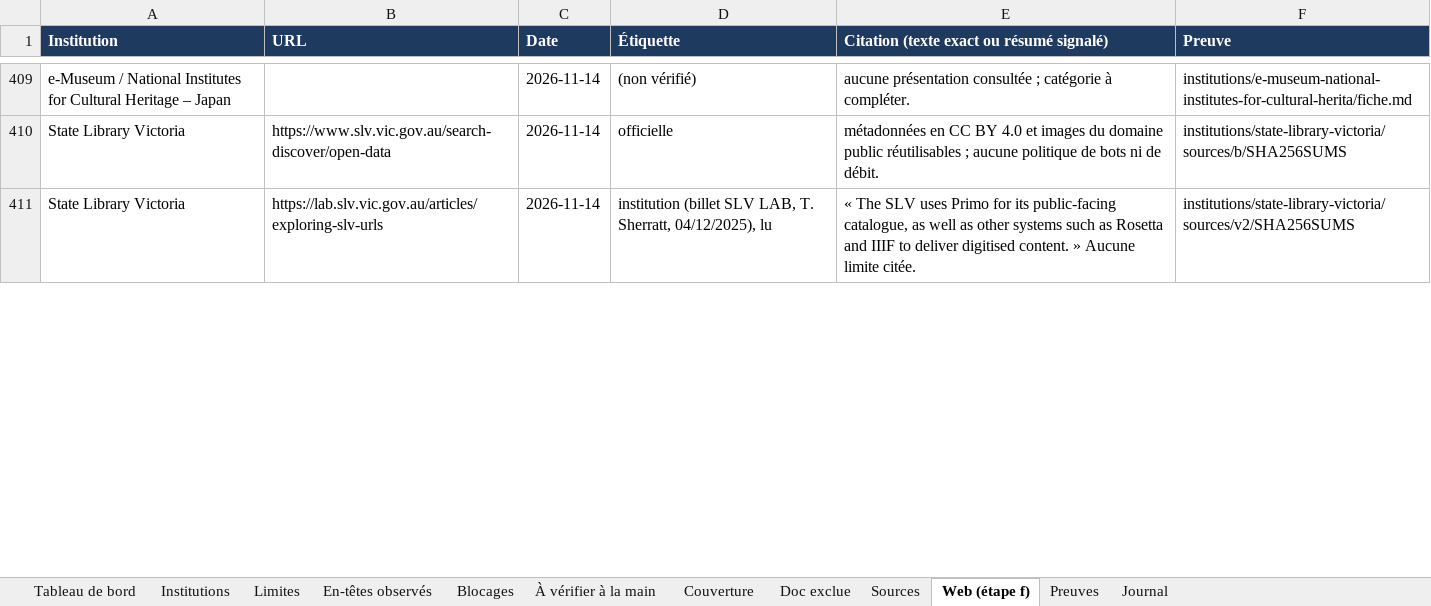
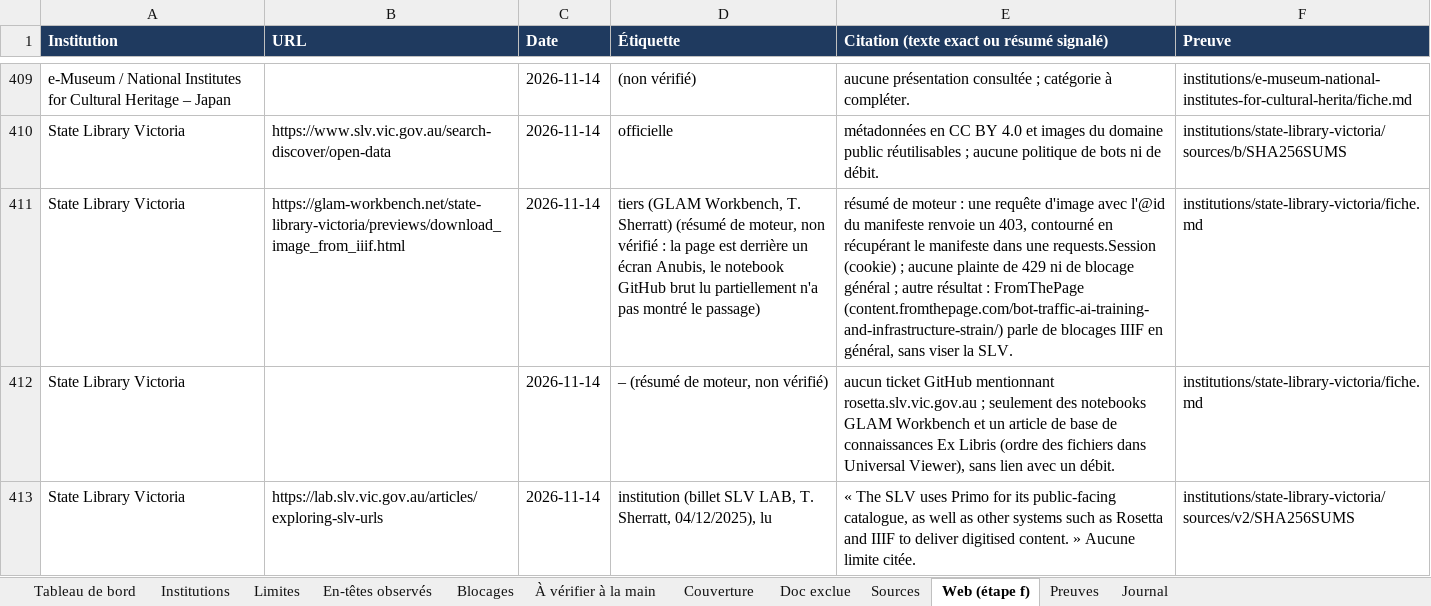
Before and after one commit to maribakulj/Veille-API-IIIF, an Excel workbook: BENCHMARK.xlsx, sheet Web (étape f), drawn as a sheet; only a part is shown, gaps mark what is left out; values as stored, in another font and other column widths than the file's, no borders; the diff covers the shown part only; the diff names each change by its address in the sheet, - before the commit and + after, or states it on an @@ line.

```diff
--- a/BENCHMARK.xlsx (sheet Web (étape f))
+++ b/BENCHMARK.xlsx (sheet Web (étape f))
+row 411: State Library Victoria | https://glam-workbench.net/state-library-victoria/previews/download_image_from_iiif.html | 2026-11-14 | tiers (GLAM Workbench, T. Sherratt) (résumé de moteur, non vérifié : la page est derrière un écran Anubis, le notebook GitHub brut lu partiellement n'a pas montré le passage) | résumé de moteur : une requête d'image avec l'@id du manifeste renvoie un 403, contourné en récupérant le manifeste dans une requests.Session (cookie) ; aucune plainte de 429 ni de blocage général ; autre résultat : FromThePage (content.fromthepage.com/bot-traffic-ai-training-and-infrastructure-strain/) parle de blocages IIIF en général, sans viser la SLV. | institutions/state-library-victoria/fiche.md
+row 412: State Library Victoria |  | 2026-11-14 | – (résumé de moteur, non vérifié) | aucun ticket GitHub mentionnant rosetta.slv.vic.gov.au ; seulement des notebooks GLAM Workbench et un article de base de connaissances Ex Libris (ordre des fichiers dans Universal Viewer), sans lien avec un débit. | institutions/state-library-victoria/fiche.md
```
Also changed, not shown: 1 added row, 3 removed rows and 5 edited cells elsewhere in this sheet, sheet Preuves, sheet À vérifier à la main, sheet Institutions, sheet Journal, sheet Tableau de bord.
